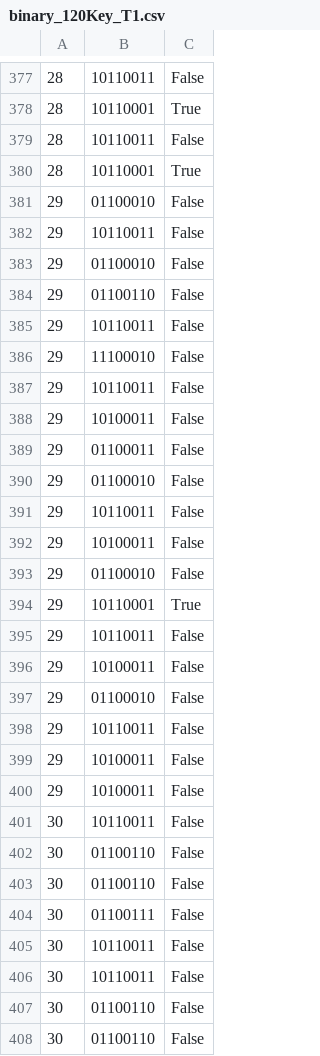
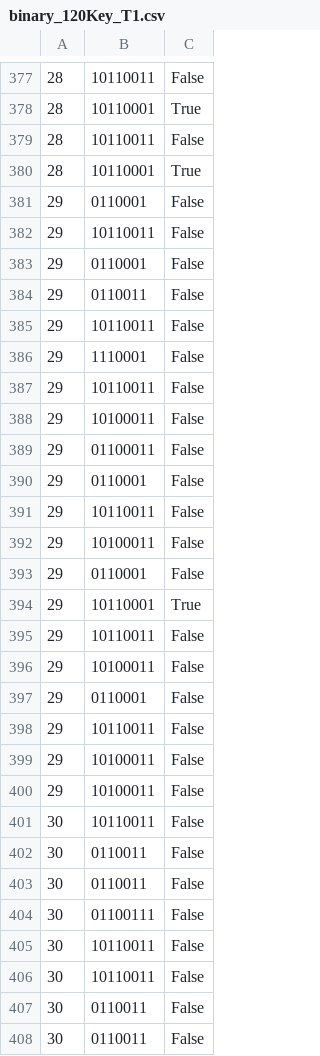
Before and after one commit to JohnTWa/Masters_Project, a CSV file: files/spreadsheets/binary_files/binary_120Key_T1.csv, drawn as a sheet; only a part is shown, gaps mark what is left out; the diff covers the shown part only.

```diff
--- a/files/spreadsheets/binary_files/binary_120Key_T1.csv
+++ b/files/spreadsheets/binary_files/binary_120Key_T1.csv
@@ -380,8 +380,8 @@
 28,10110001,True
-29,01100010,False
+29,0110001,False
 29,10110011,False
-29,01100010,False
-29,01100110,False
+29,0110001,False
+29,0110011,False
 29,10110011,False
-29,11100010,False
+29,1110001,False
 29,10110011,False
@@ -389,6 +389,6 @@
 29,01100011,False
-29,01100010,False
+29,0110001,False
 29,10110011,False
 29,10100011,False
-29,01100010,False
+29,0110001,False
 29,10110001,True
@@ -396,3 +396,3 @@
 29,10100011,False
-29,01100010,False
+29,0110001,False
 29,10110011,False
@@ -401,4 +401,4 @@
 30,10110011,False
-30,01100110,False
-30,01100110,False
+30,0110011,False
+30,0110011,False
 30,01100111,False
@@ -406,3 +406,3 @@
 30,10110011,False
-30,01100110,False
-30,01100110,False
+30,0110011,False
+30,0110011,False
```
Also changed, not shown: 76 edited cells elsewhere in this file, files/spreadsheets/binary_files/binary_1Key_T1.csv, files/spreadsheets/binary_files/binary_40Key_T1.csv, 40 other files.
